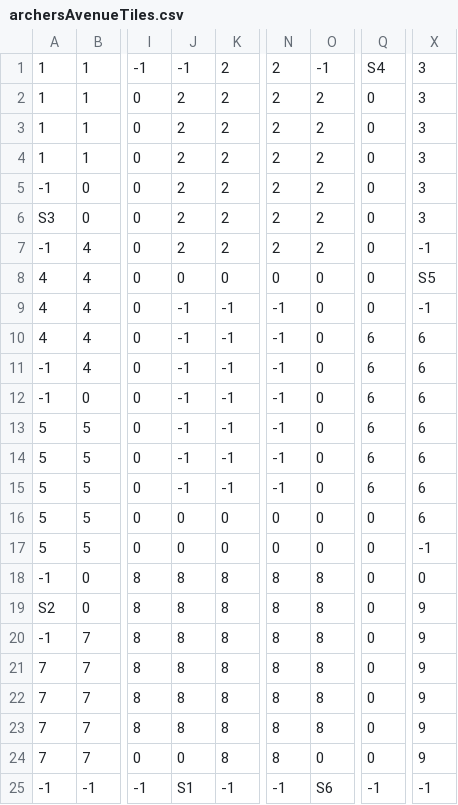
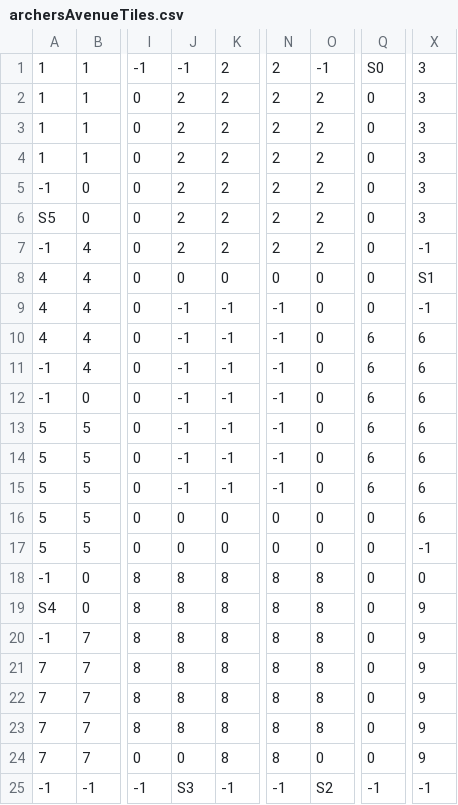
Before and after one commit to ASoothingEbb/Clue, a CSV file: Clue/Maps/archersAvenue/archersAvenueTiles.csv, drawn as a sheet; only a part is shown, gaps mark what is left out; the diff names each change by its address in the sheet, - before the commit and + after, or states it on an @@ line.

Commit message:
changed order of spawn locations

```diff
--- a/Clue/Maps/archersAvenue/archersAvenueTiles.csv
+++ b/Clue/Maps/archersAvenue/archersAvenueTiles.csv
-Q1: S4
+Q1: S0
-A6: S3
+A6: S5
-X8: S5
+X8: S1
-A19: S2
+A19: S4
-J25: S1
+J25: S3
-O25: S6
+O25: S2
```
